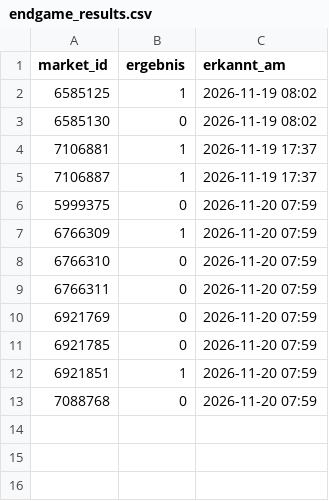
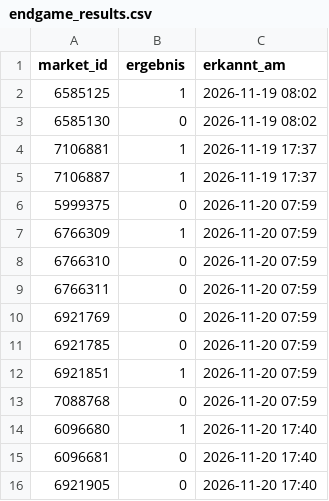
Before and after one commit to Fluc10/polymarket-scanner, a CSV file: data/endgame_results.csv, drawn as a sheet.

```diff
--- a/data/endgame_results.csv
+++ b/data/endgame_results.csv
@@ -13 +13,4 @@ market_id,ergebnis,erkannt_am
 7088768,0,2026-11-20 07:59
+6096680,1,2026-11-20 17:40
+6096681,0,2026-11-20 17:40
+6921905,0,2026-11-20 17:40
```
Also changed, not shown: data/endgame_markets.csv, data/endgame_prices.csv.
